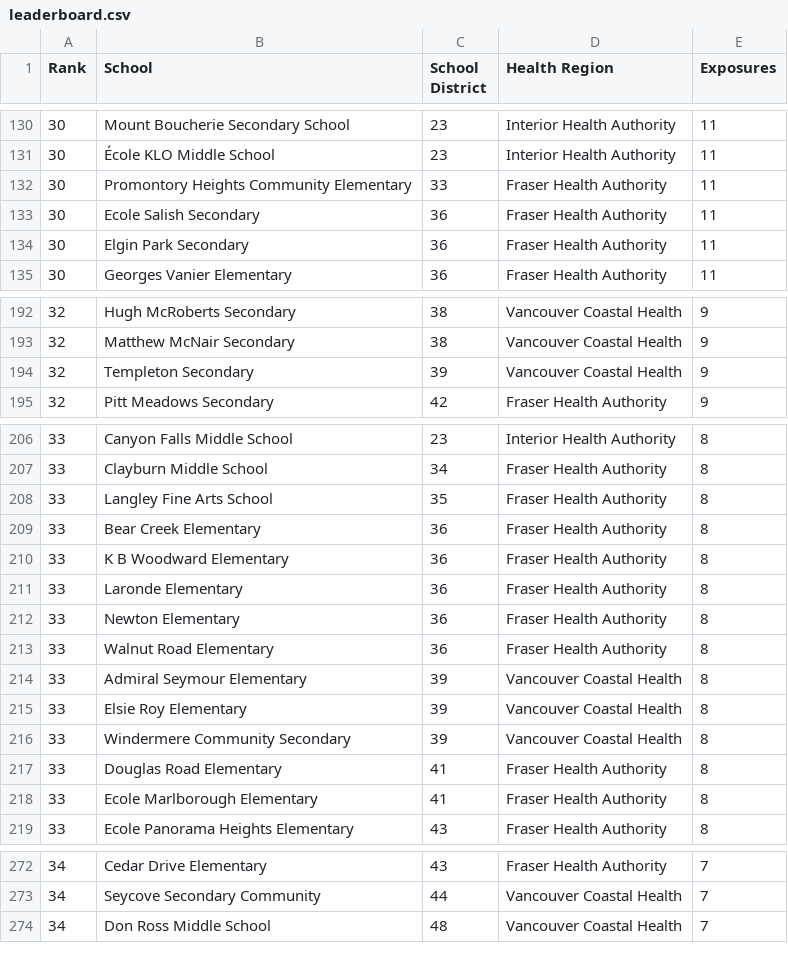
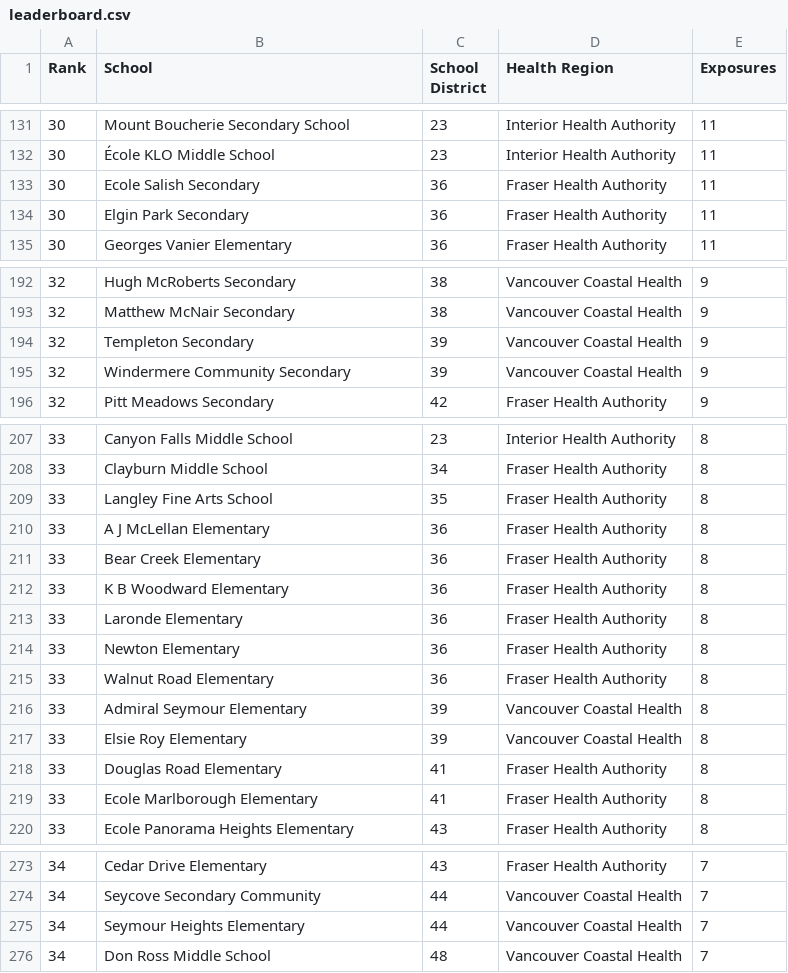
Before and after one commit to spod/bcschoolscoviddata, a CSV file: data/leaderboard.csv, drawn as a sheet; only a part is shown, gaps mark what is left out; removed rows and columns are numbered as before the commit, all else as after; the diff covers the shown part only; the diff names each change by its address in the sheet, - before the commit and + after, or states it on an @@ line.

```diff
--- a/data/leaderboard.csv
+++ b/data/leaderboard.csv
-row 132: 30 | Promontory Heights Community Elementary | 33 | Fraser Health Authority | 11
+row 195: 32 | Windermere Community Secondary | 39 | Vancouver Coastal Health | 9
+row 210: 33 | A J McLellan Elementary | 36 | Fraser Health Authority | 8
-row 216: 33 | Windermere Community Secondary | 39 | Vancouver Coastal Health | 8
+row 275: 34 | Seymour Heights Elementary | 44 | Vancouver Coastal Health | 7
```
Also changed, not shown: 7 added rows, 8 removed rows and 1 edited cell elsewhere in this file, data/bc_school_covid_events_raw_data.csv, data/raw_data.csv.
